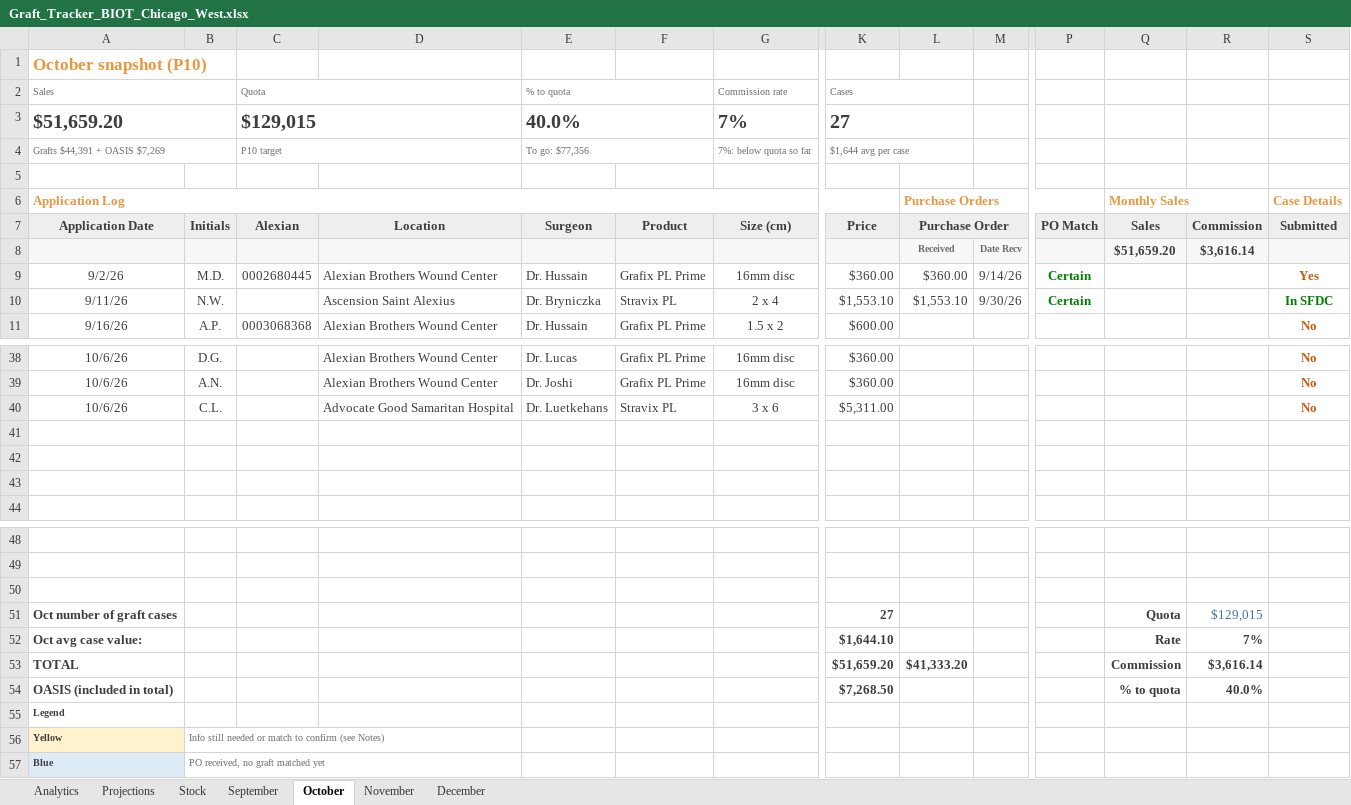
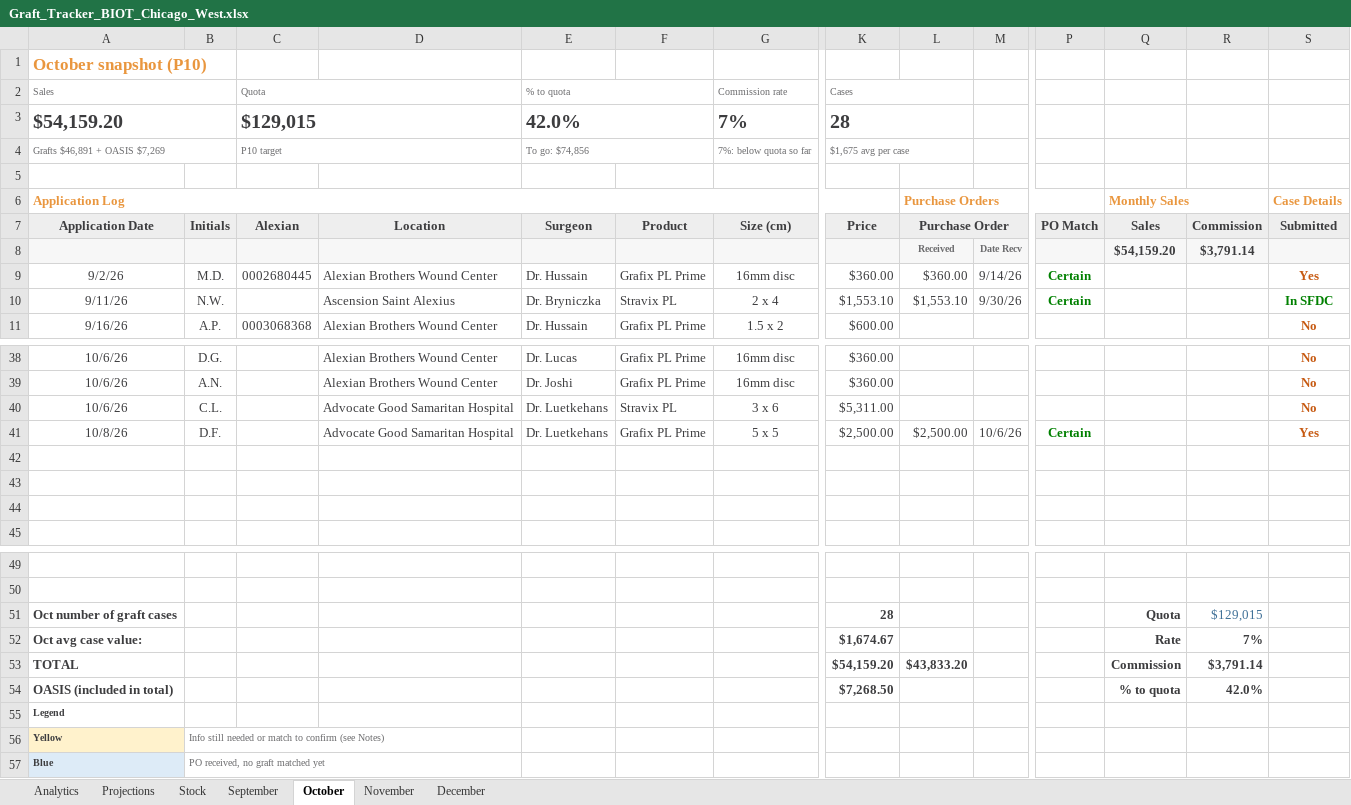
Before and after one commit to ajpeterson113/Graft-Tracker, an Excel workbook: Graft_Tracker_BIOT_Chicago_West.xlsx, sheet October, drawn as a sheet; only a part is shown, gaps mark what is left out; values as stored, in another font and other column widths than the file's, no borders; conditional formats not drawn; removed rows and columns are numbered as before the commit, all else as after; rows hold the shown columns only; the diff names each change by its address in the sheet, - before the commit and + after, or states it on an @@ line.

Commit message:
D.F. 10/8 A1: Good Sam ordered 5x5 on PO006001505 ($2,500)

```diff
--- a/Graft_Tracker_BIOT_Chicago_West.xlsx (sheet October)
+++ b/Graft_Tracker_BIOT_Chicago_West.xlsx (sheet October)
-row 3: $51,659.20 |  | $129,015 |  | 40.0% |  | 7% | 27
+row 3: $54,159.20 |  | $129,015 |  | 42.0% |  | 7% | 28
-A4 (Application Date): Grafts $44,391 + OASIS $7,269
+A4 (Application Date): Grafts $46,891 + OASIS $7,269
-E4 (Surgeon): To go: $77,356
+E4 (Surgeon): To go: $74,856
-K4 (Price): $1,644 avg per case
+K4 (Price): $1,675 avg per case
-Q8 (Sales): $51,659.20
+Q8 (Sales): $54,159.20
-R8 (Commission): $3,616.14
+R8 (Commission): $3,791.14
+row 41: 10/8/26 | D.F. |  | Advocate Good Samaritan Hospital | Dr. Luetkehans | Grafix PL Prime | 5 x 5 | $2,500.00 | $2,500.00 | 10/6/26 | Certain |  |  | Yes
-row 50: (empty)
-K51 (Price): 27
+K51 (Price): 28
-K52 (Price): $1,644.10
+K52 (Price): $1,674.67
-K53 (Price): $51,659.20
+K53 (Price): $54,159.20
-L53 (Purchase Order): $41,333.20
+L53 (Purchase Order): $43,833.20
-R53 (Commission): $3,616.14
+R53 (Commission): $3,791.14
-R54 (Commission): 40.0%
+R54 (Commission): 42.0%
```
Also changed, not shown: sheet Analytics, sheet Projections, formulas that keep their value, charts or pictures, Chi_West_Patient_List.xlsx, 4 other files.
